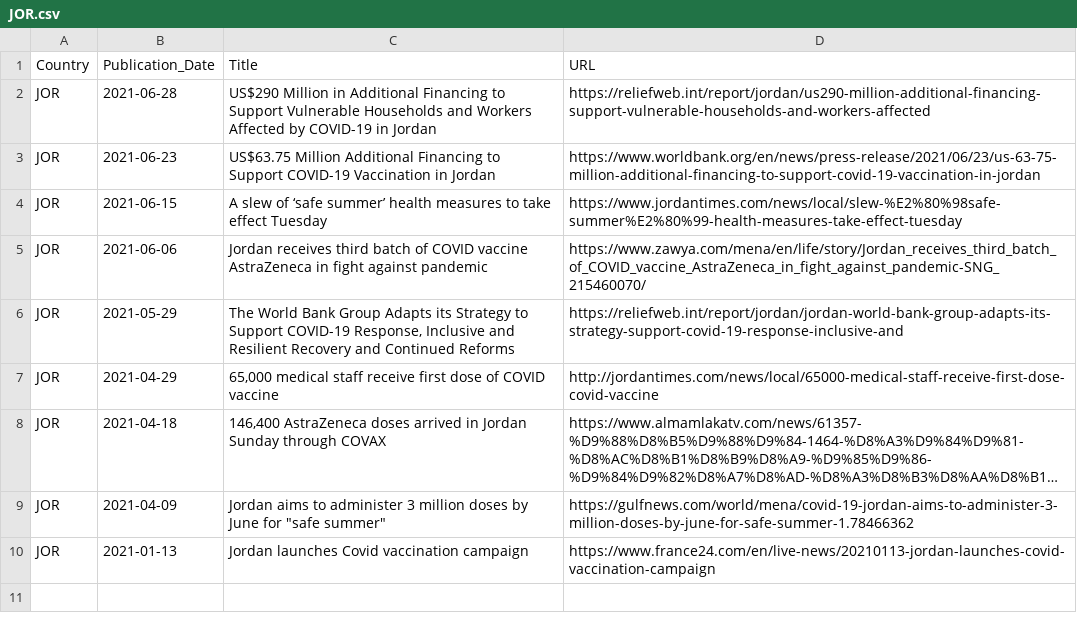
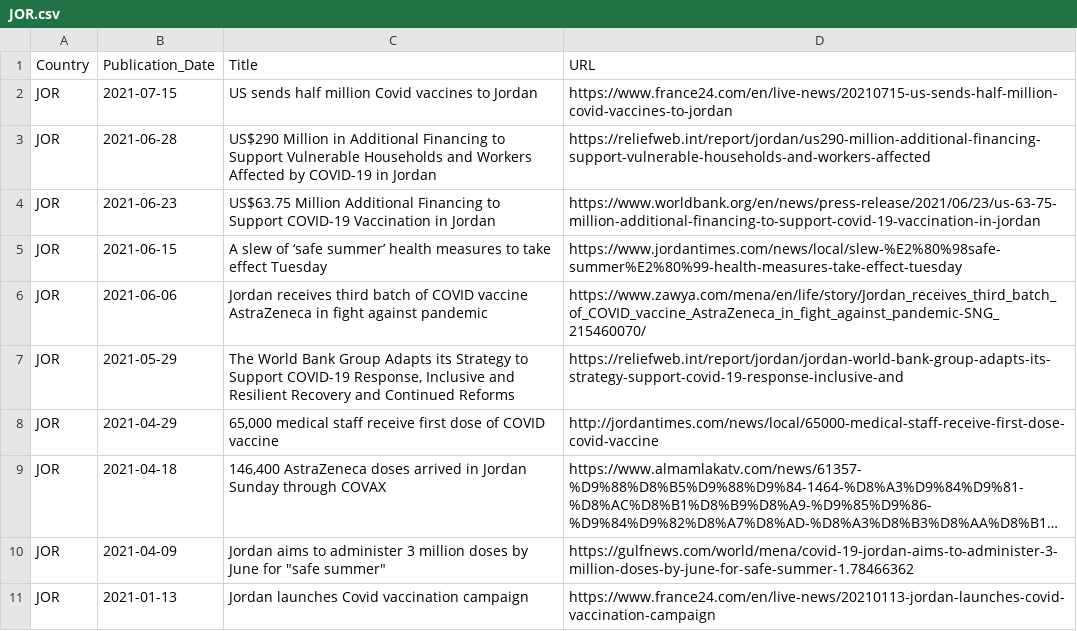
Before and after one commit to inception-labs/covid-vaccine-mena, a CSV file: Media/JOR.csv, drawn as a sheet; long unchanged cells end in ….

Commit message:
Update JOR.csv

```diff
--- a/Media/JOR.csv
+++ b/Media/JOR.csv
@@ -1,2 +1,3 @@
 Country, Publication_Date,Title,URL
+JOR,2021-07-15,"US sends half million Covid vaccines to Jordan","https://www.france24.com/en/live-news/20210715-us-sends-half-million-covid-vaccines-to-jordan"
 JOR,2021-06-28,"US$290 Million in Additional Financing to Support Vulnerable Households and Workers Affected by COVID-19 in Jordan","https://reliefweb.int/report/jordan/us290-million-additional-financing-support-vulnerable-households-and-workers-affected"
```
